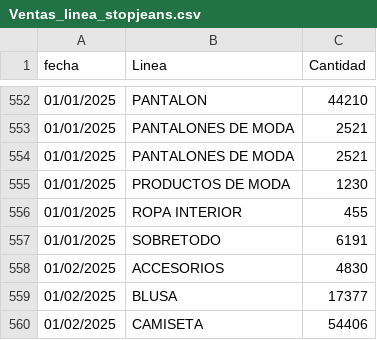
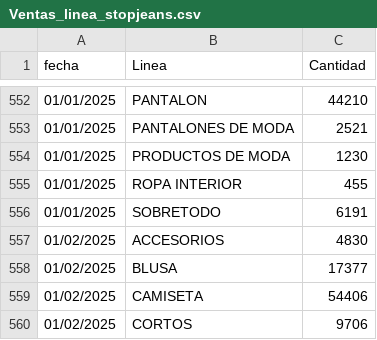
Before and after one commit to CamiloRa98/stopjeans-pronostico, a CSV file: data/Ventas_linea_stopjeans.csv, drawn as a sheet; only a part is shown, gaps mark what is left out; the shorter side is filled out with more unchanged rows.

```diff
--- a/data/Ventas_linea_stopjeans.csv
+++ b/data/Ventas_linea_stopjeans.csv
@@ -553,3 +553,2 @@ fecha;Linea;Cantidad
 01/01/2025;PANTALONES DE MODA;2521
-01/01/2025;PANTALONES DE MODA;2521
 01/01/2025;PRODUCTOS DE MODA;1230
```
